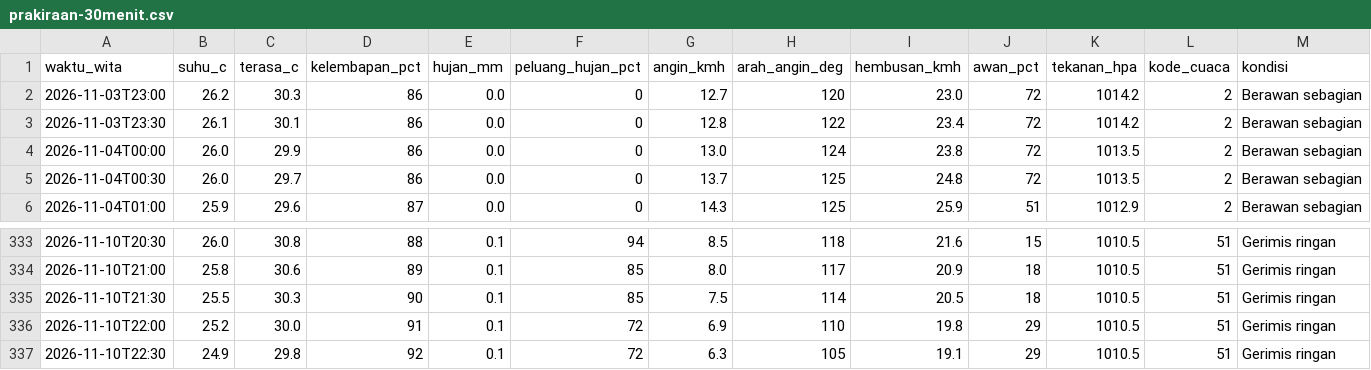
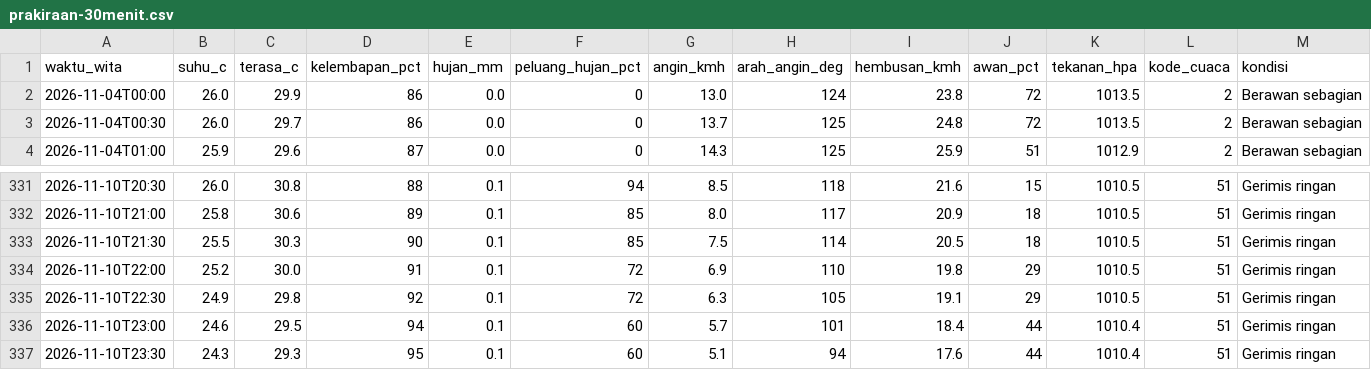
Before and after one commit to ariblackheart-cyber/cuaca-mataram, a CSV file: data/prakiraan-30menit.csv, drawn as a sheet; only a part is shown, gaps mark what is left out; removed rows and columns are numbered as before the commit, all else as after; the diff names each change by its address in the sheet, - before the commit and + after, or states it on an @@ line.

```diff
--- a/data/prakiraan-30menit.csv
+++ b/data/prakiraan-30menit.csv
-row 2: 2026-11-03T23:00 | 26.2 | 30.3 | 86 | 0.0 | 0 | 12.7 | 120 | 23.0 | 72 | 1014.2 | 2 | Berawan sebagian
-row 3: 2026-11-03T23:30 | 26.1 | 30.1 | 86 | 0.0 | 0 | 12.8 | 122 | 23.4 | 72 | 1014.2 | 2 | Berawan sebagian
+row 336: 2026-11-10T23:00 | 24.6 | 29.5 | 94 | 0.1 | 60 | 5.7 | 101 | 18.4 | 44 | 1010.4 | 51 | Gerimis ringan
+row 337: 2026-11-10T23:30 | 24.3 | 29.3 | 95 | 0.1 | 60 | 5.1 | 94 | 17.6 | 44 | 1010.4 | 51 | Gerimis ringan
```
Also changed, not shown: 2 other files.
